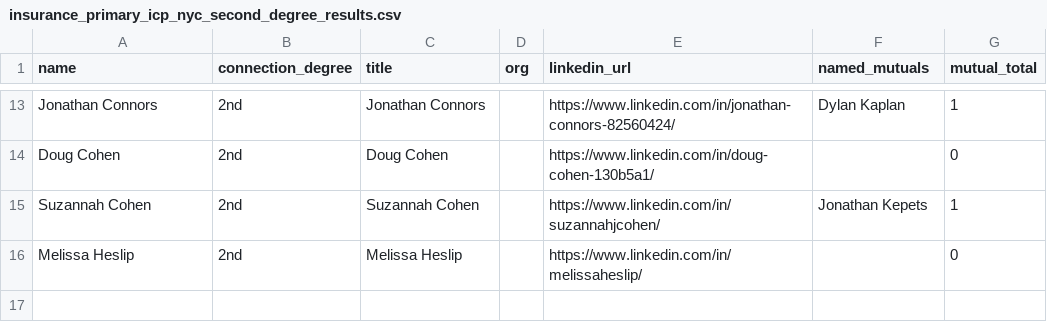
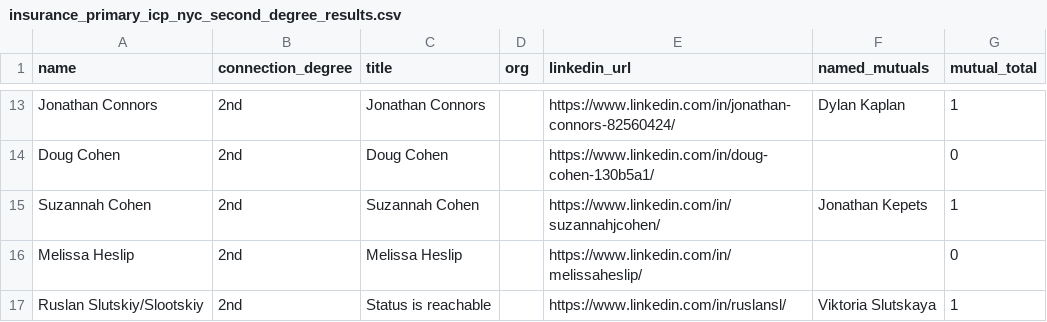
Before and after one commit to vabresto/vb-kb, a CSV file: insurance_primary_icp_nyc_second_degree_results.csv, drawn as a sheet; only a part is shown, gaps mark what is left out.

Commit message:
data: nyc insurance icp page 11 query 3/10 (+1, total 16)

```diff
--- a/insurance_primary_icp_nyc_second_degree_results.csv
+++ b/insurance_primary_icp_nyc_second_degree_results.csv
@@ -16 +16,2 @@ Suzannah Cohen,2nd,Suzannah Cohen,,https://www.linkedin.com/in/suzannahjcohen/,J
 Melissa Heslip,2nd,Melissa Heslip,,https://www.linkedin.com/in/melissaheslip/,,0
+Ruslan Slutskiy/Slootskiy,2nd,Status is reachable,,https://www.linkedin.com/in/ruslansl/,Viktoria Slutskaya,1
```
Also changed, not shown: 1 other file.
